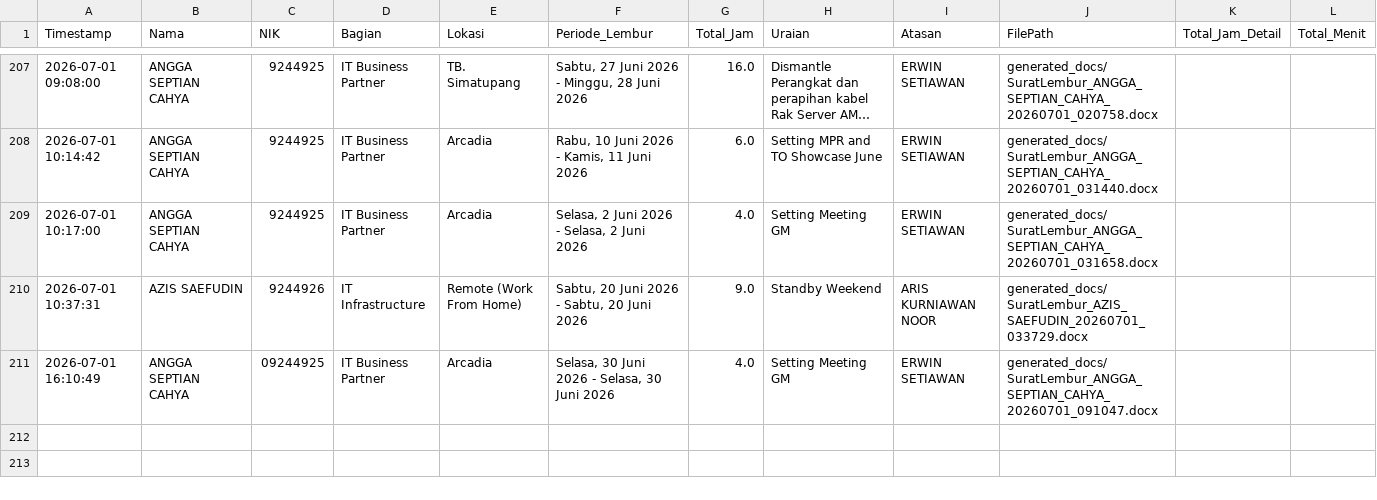
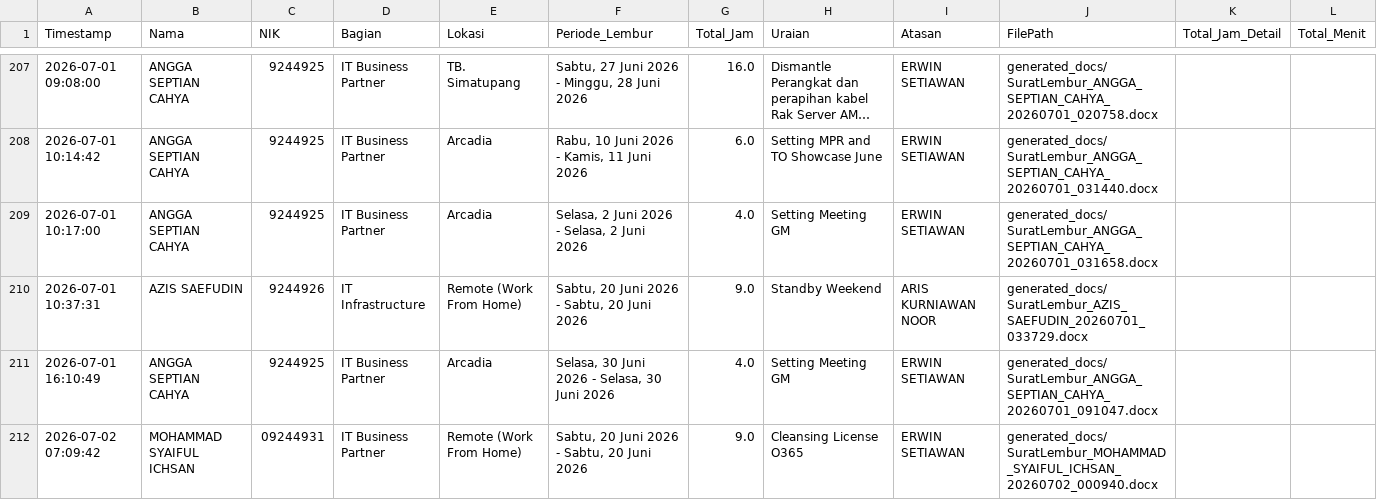
Before and after one commit to anggadevnet/formlemburlmd, a CSV file: database_lembur.csv, drawn as a sheet; only a part is shown, gaps mark what is left out; long unchanged cells end in ….

Commit message:
Update DB: MOHAMMAD SYAIFUL ICHSAN

```diff
--- a/database_lembur.csv
+++ b/database_lembur.csv
@@ -210,2 +210,3 @@ Timestamp,Nama,NIK,Bagian,Lokasi,Periode_Lembur,Total_Jam,Uraian,Atasan,FilePath
 2026-07-01 10:37:31,AZIS SAEFUDIN,9244926,IT Infrastructure,Remote (Work From Home),"Sabtu, 20 Juni 2026 - Sabtu, 20 Juni 2026",9.0,Standby Weekend ,ARIS KURNIAWAN NOOR,generated_docs/SuratLembur_AZIS_SAEFUDIN_20260701_033729.docx,,
-2026-07-01 16:10:49,ANGGA SEPTIAN CAHYA,09244925,IT Business Partner,Arcadia,"Selasa, 30 Juni 2026 - Selasa, 30 Juni 2026",4.0,Setting Meeting GM,ERWIN SETIAWAN,generated_docs/SuratLembur_ANGGA_SEPTIAN_CAHYA_20260701_091047.docx,,
+2026-07-01 16:10:49,ANGGA SEPTIAN CAHYA,9244925,IT Business Partner,Arcadia,"Selasa, 30 Juni 2026 - Selasa, 30 Juni 2026",4.0,Setting Meeting GM,ERWIN SETIAWAN,generated_docs/SuratLembur_ANGGA_SEPTIAN_CAHYA_20260701_091047.docx,,
+2026-07-02 07:09:42,MOHAMMAD SYAIFUL ICHSAN,09244931,IT Business Partner,Remote (Work From Home),"Sabtu, 20 Juni 2026 - Sabtu, 20 Juni 2026",9.0,Cleansing License O365,ERWIN SETIAWAN,generated_docs/SuratLembur_MOHAMMAD_SYAIFUL_ICHSAN_20260702_000940.docx,,
```
